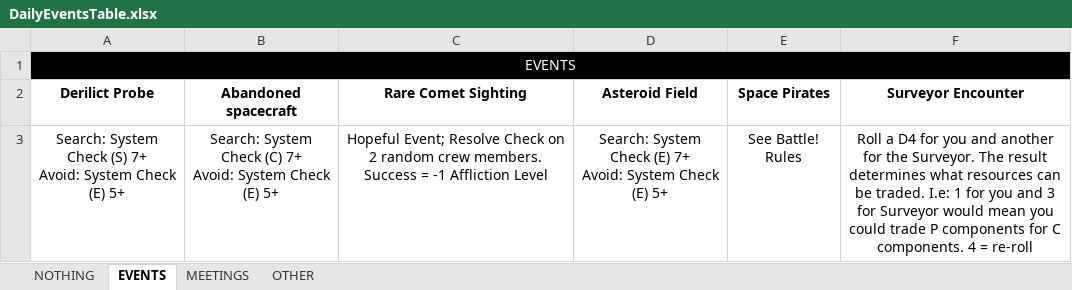
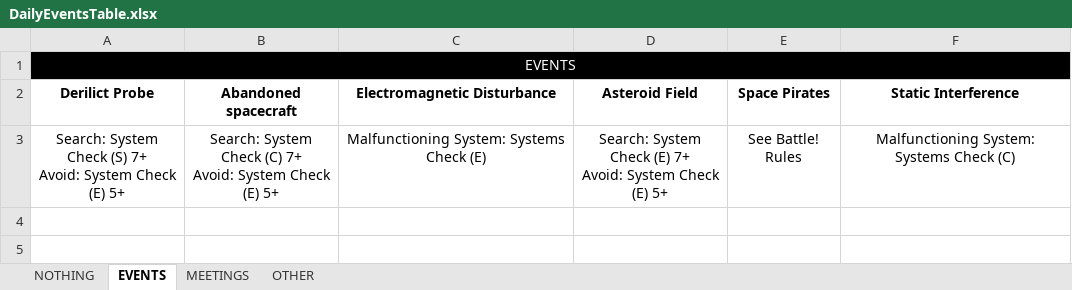
Before and after one commit to bdc4/py-files, an Excel workbook: mtproto/main/data/DailyEventsTable.xlsx, sheet EVENTS, drawn as a sheet; values as stored, in another font and other column widths than the file's, no borders; charts and pictures and conditional formats not drawn; the diff names each change by its address in the sheet, - before the commit and + after, or states it on an @@ line.

Commit message:
Updated events table

```diff
--- a/mtproto/main/data/DailyEventsTable.xlsx (sheet EVENTS)
+++ b/mtproto/main/data/DailyEventsTable.xlsx (sheet EVENTS)
-C2: Rare Comet Sighting
+C2: Electromagnetic Disturbance
-F2: Surveyor Encounter
+F2: Static Interference
-C3 (Electromagnetic Disturbance): Hopeful Event; Resolve Check on 2 random crew members. Success = -1 Affliction Level
+C3 (Electromagnetic Disturbance): Malfunctioning System: Systems Check (E)
-F3 (Static Interference): Roll a D4 for you and another for the Surveyor. The result determines what resources can be traded. I.e: 1 for you and 3 for Surveyor would mean you could trade P components for C components. 4 = re-roll
+F3 (Static Interference): Malfunctioning System: Systems Check (C)
```
Also changed, not shown: sheet OTHER, sheet MEETINGS, 2 other files.
